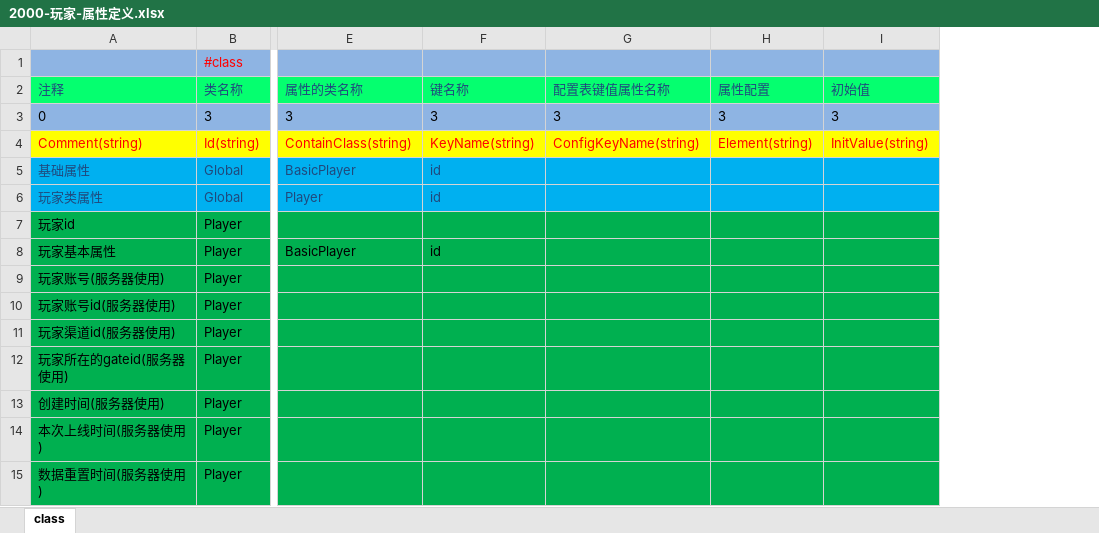
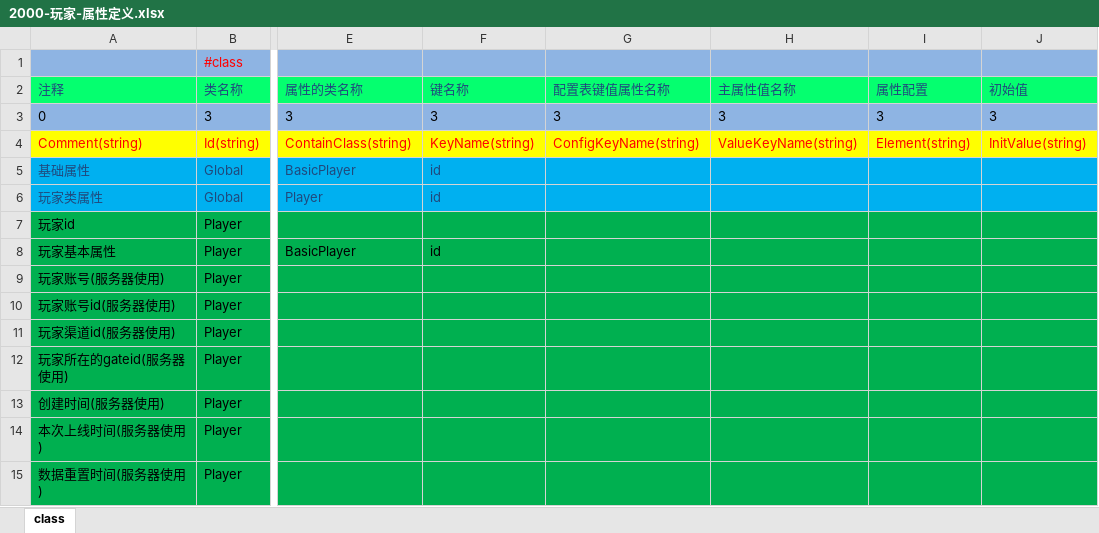
Before and after one commit to lori227/Fighter, an Excel workbook: Resource/excel/2000-玩家-属性定义.xlsx, sheet class, drawn as a sheet; only a part is shown, gaps mark what is left out; values as stored, in another font and other column widths than the file's, no borders; the diff names each change by its address in the sheet, - before the commit and + after, or states it on an @@ line.

```diff
--- a/Resource/excel/2000-玩家-属性定义.xlsx (sheet class)
+++ b/Resource/excel/2000-玩家-属性定义.xlsx (sheet class)
+column H (主属性值名称), rows 3-4: 3 | ValueKeyName(string)
```
Also changed, not shown: 11 other files.
